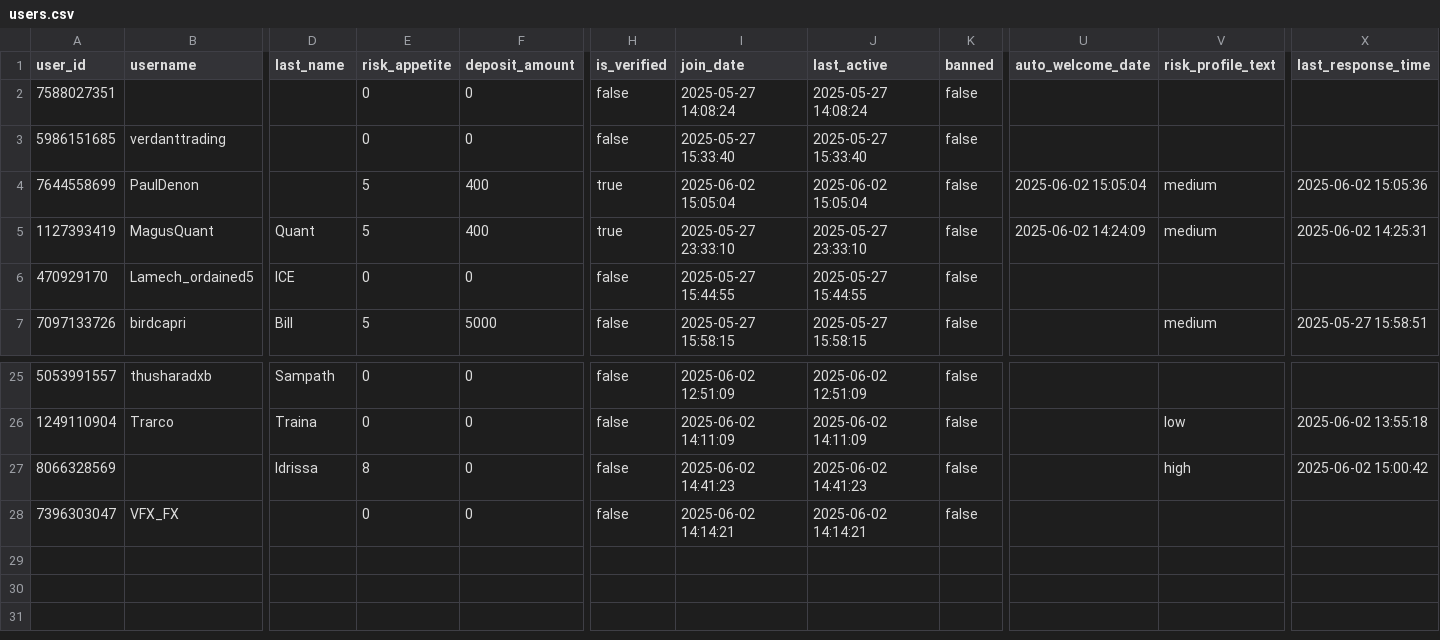
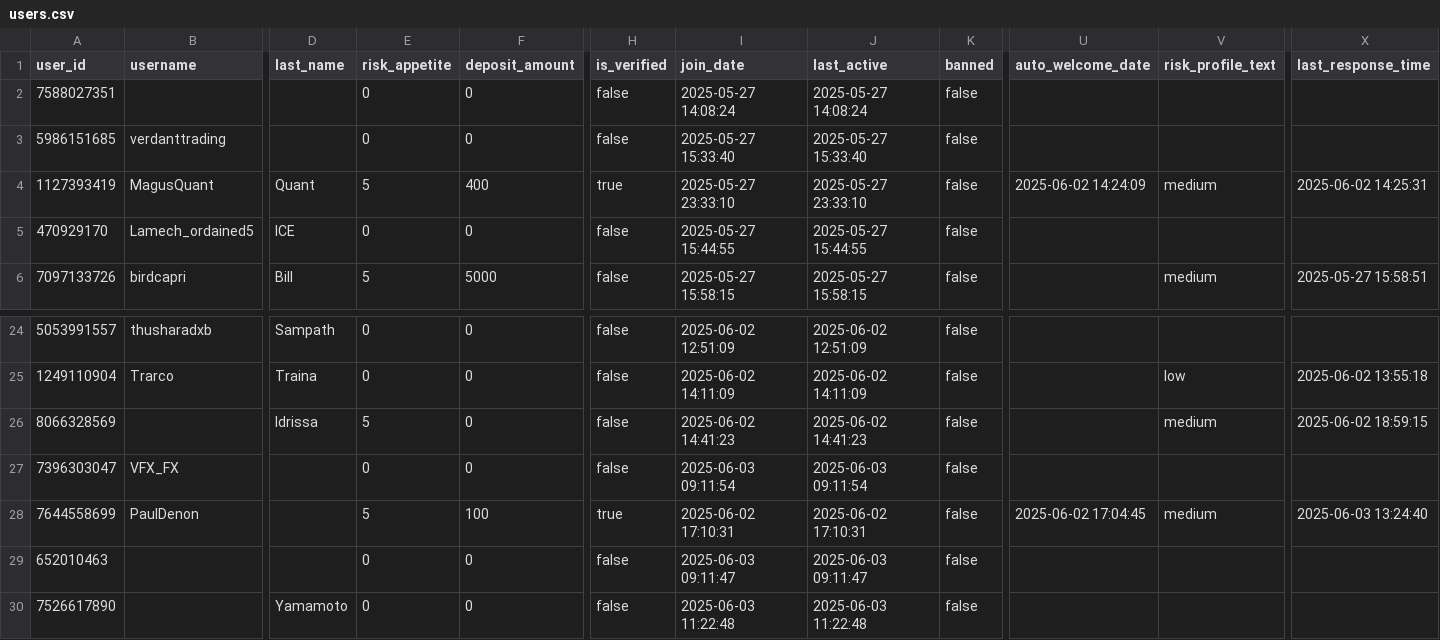
Before and after one commit to PabloMarzol/tele_algo, a CSV file: bot_data/users.csv, drawn as a sheet; only a part is shown, gaps mark what is left out; removed rows and columns are numbered as before the commit, all else as after; rows hold the shown columns only; the diff names each change by its address in the sheet, - before the commit and + after, or states it on an @@ line.

Commit message:
User management system added to the registration process.

```diff
--- a/bot_data/users.csv
+++ b/bot_data/users.csv
-row 4: 7644558699 | PaulDenon |  | 5 | 400 | true | 2025-06-02 15:05:04 | 2025-06-02 15:05:04 | false | 2025-06-02 15:05:04 | medium | 2025-06-02 15:05:36
-E26 (risk_appetite): 8
+E26 (risk_appetite): 5
-V26 (risk_profile_text): high
+V26 (risk_profile_text): medium
-X26 (last_response_time): 2025-06-02 15:00:42
+X26 (last_response_time): 2025-06-02 18:59:15
-I27 (join_date): 2025-06-02 14:14:21
+I27 (join_date): 2025-06-03 09:11:54
-J27 (last_active): 2025-06-02 14:14:21
+J27 (last_active): 2025-06-03 09:11:54
+row 28: 7644558699 | PaulDenon |  | 5 | 100 | true | 2025-06-02 17:10:31 | 2025-06-02 17:10:31 | false | 2025-06-02 17:04:45 | medium | 2025-06-03 13:24:40
+row 29: 652010463 |  |  | 0 | 0 | false | 2025-06-03 09:11:47 | 2025-06-03 09:11:47 | false
+row 30: 7526617890 |  | Yamamoto | 0 | 0 | false | 2025-06-03 11:22:48 | 2025-06-03 11:22:48 | false
```
Also changed, not shown: bot_data/analytics.csv, 7 other files.
